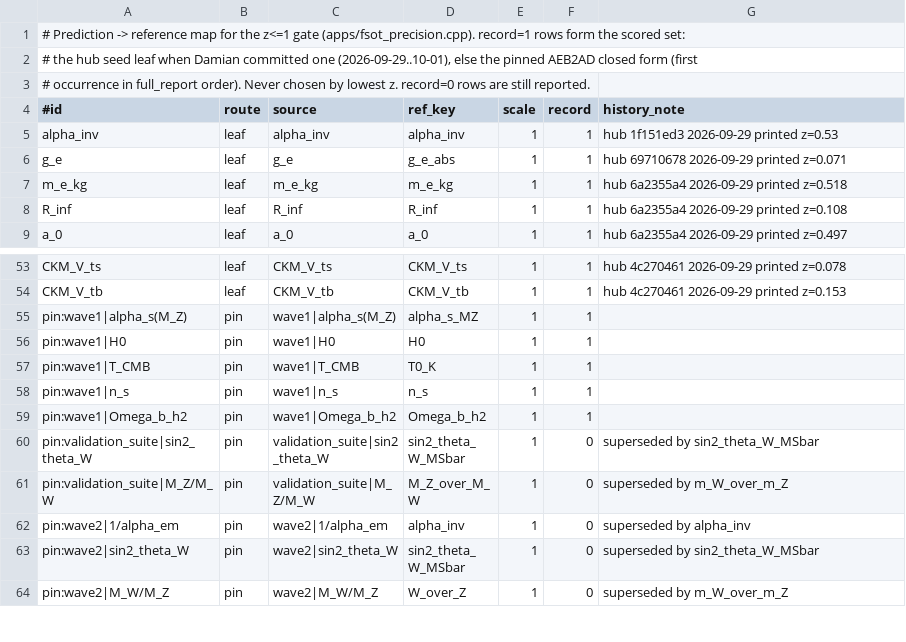
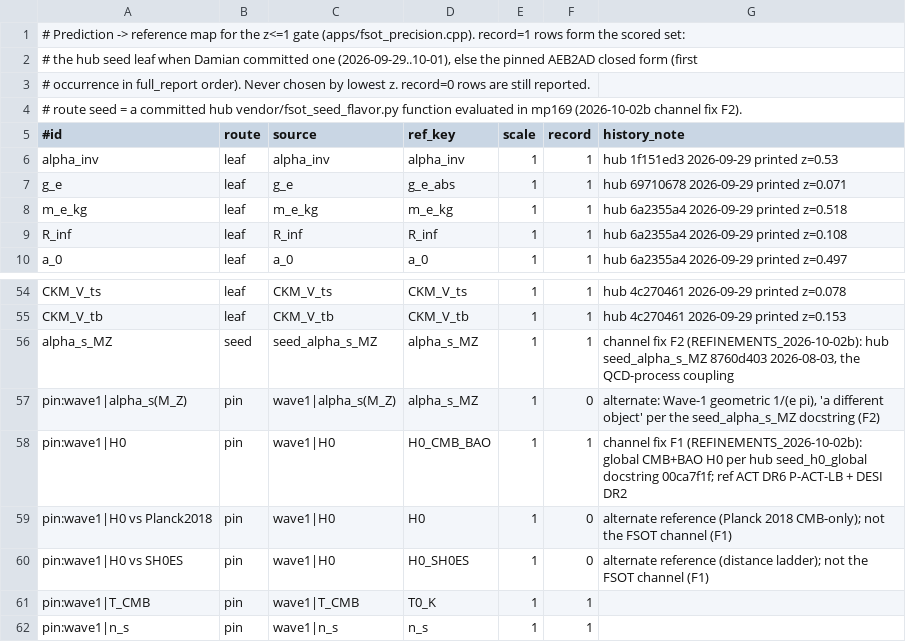
Before and after one commit to dappalumbo91/FSOT-2.1-Cpp, a TSV file: reference/prediction_map_2026-10-02.tsv, drawn as a sheet; only a part is shown, gaps mark what is left out; the shorter side is filled out with more unchanged rows.

```diff
--- a/reference/prediction_map_2026-10-02.tsv
+++ b/reference/prediction_map_2026-10-02.tsv
@@ -3,2 +3,3 @@
 # occurrence in full_report order). Never chosen by lowest z. record=0 rows are still reported.
+# route seed = a committed hub vendor/fsot_seed_flavor.py function evaluated in mp169 (2026-10-02b channel fix F2).
 #id	route	source	ref_key	scale	record	history_note
@@ -54,4 +55,7 @@ CKM_V_ts	leaf	CKM_V_ts	CKM_V_ts	1	1	hub 4c270461 2026-09-29 printed z=0.078
 CKM_V_tb	leaf	CKM_V_tb	CKM_V_tb	1	1	hub 4c270461 2026-09-29 printed z=0.153
-pin:wave1|alpha_s(M_Z)	pin	wave1|alpha_s(M_Z)	alpha_s_MZ	1	1	
-pin:wave1|H0	pin	wave1|H0	H0	1	1	
+alpha_s_MZ	seed	seed_alpha_s_MZ	alpha_s_MZ	1	1	channel fix F2 (REFINEMENTS_2026-10-02b): hub seed_alpha_s_MZ 8760d403 2026-08-03, the QCD-process coupling
+pin:wave1|alpha_s(M_Z)	pin	wave1|alpha_s(M_Z)	alpha_s_MZ	1	0	alternate: Wave-1 geometric 1/(e pi), 'a different object' per the seed_alpha_s_MZ docstring (F2)
+pin:wave1|H0	pin	wave1|H0	H0_CMB_BAO	1	1	channel fix F1 (REFINEMENTS_2026-10-02b): global CMB+BAO H0 per hub seed_h0_global docstring 00ca7f1f; ref ACT DR6 P-ACT-LB + DESI DR2
+pin:wave1|H0 vs Planck2018	pin	wave1|H0	H0	1	0	alternate reference (Planck 2018 CMB-only); not the FSOT channel (F1)
+pin:wave1|H0 vs SH0ES	pin	wave1|H0	H0_SH0ES	1	0	alternate reference (distance ladder); not the FSOT channel (F1)
 pin:wave1|T_CMB	pin	wave1|T_CMB	T0_K	1	1	
```
Also changed, not shown: audit/precision_2026-10-02.tsv, reference/evidence/pdg2024_extracts.tsv, 20 other files.
